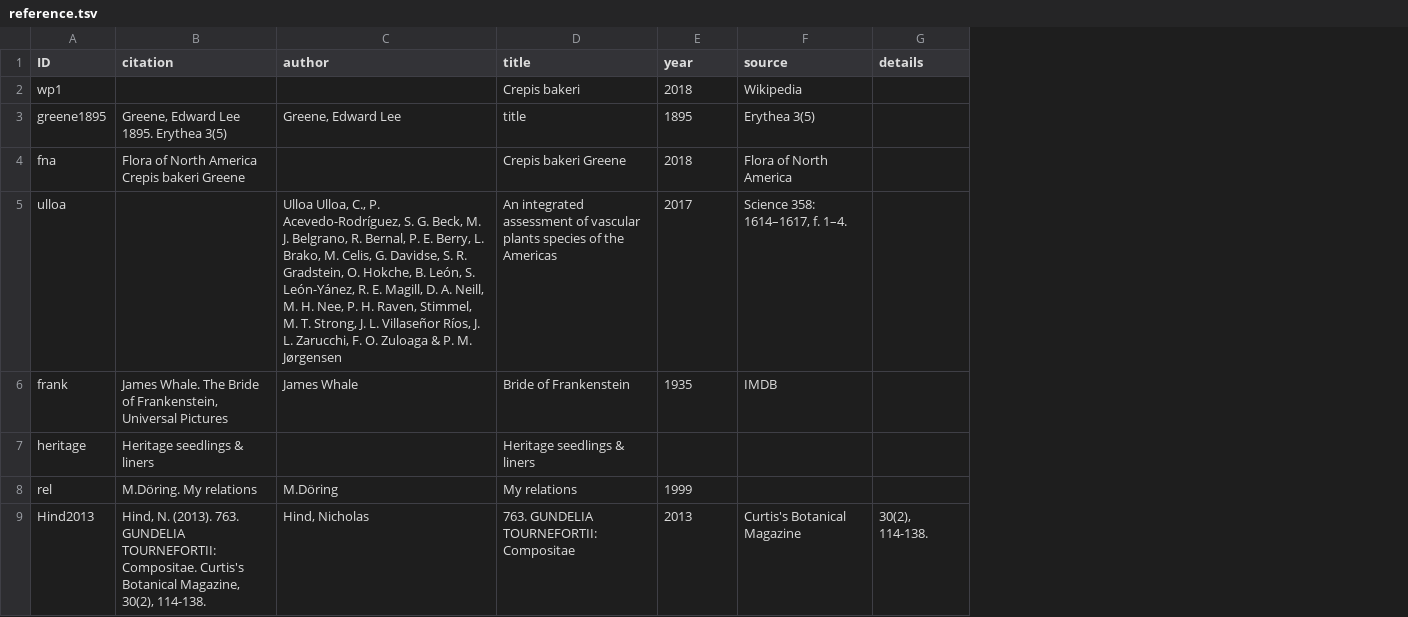
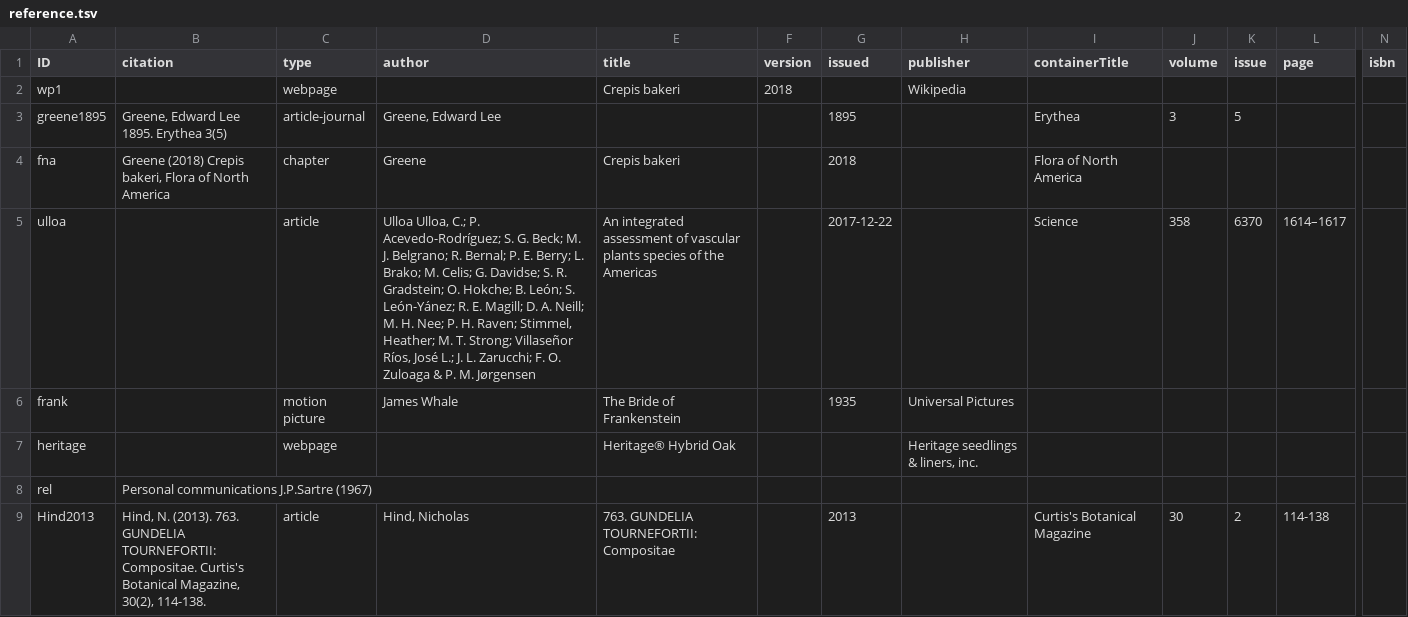
Before and after one commit to CatalogueOfLife/coldp, a TSV file: data/reference.tsv, drawn as a sheet; only a part is shown, gaps mark what is left out; removed rows and columns are numbered as before the commit, all else as after; the diff covers the shown part only; the diff names each change by its address in the sheet, - before the commit and + after, or states it on an @@ line.

Commit message:
Update reference.csv specs, fixes #53 for first release

```diff
--- a/data/reference.tsv
+++ b/data/reference.tsv
+column C (type), rows 2-9: webpage | article-journal | chapter | article | motion picture | webpage |  | article
+column F (version), row 2: 2018
+column H (publisher), rows 2-7: Wikipedia |  |  |  | Universal Pictures | Heritage seedlings & liners, inc.
-column G (details), row 9: 30(2), 114-138.
+column J (volume), rows 3-9: 3 |  | 358 |  |  |  | 30
+column K (issue), rows 3-9: 5 |  | 6370 |  |  |  | 2
+column L (page), rows 5-9: 1614–1617 |  |  |  | 114-138
+column N (isbn), empty
-G1: year
+G1: issued
-I1: source
+I1: containerTitle
-G2 (issued): 2018
+G2 (issued): (empty)
-I2 (containerTitle): Wikipedia
+I2 (containerTitle): (empty)
-E3 (title): title
+E3 (title): (empty)
-I3 (containerTitle): Erythea 3(5)
+I3 (containerTitle): Erythea
-B4 (citation): Flora of North America Crepis bakeri Greene
+B4 (citation): Greene (2018) Crepis bakeri, Flora of North America
-D4 (author): (empty)
+D4 (author): Greene
-E4 (title): Crepis bakeri Greene
+E4 (title): Crepis bakeri
-D5 (author): Ulloa Ulloa, C., P. Acevedo-Rodríguez, S. G. Beck, M. J. Belgrano, R. Bernal, P. E. Berry, L. Brako, M. Celis, G. Davidse, S. R. Gradstein, O. Hokche, B. León, S. León-Yánez, R. E. Magill, D. A. Neill, M. H. Nee, P. H. Raven, Stimmel, M. T. Strong, J. L. Villaseñor Ríos, J. L. Zarucchi, F. O.…
+D5 (author): Ulloa Ulloa, C.; P. Acevedo-Rodríguez; S. G. Beck; M. J. Belgrano; R. Bernal; P. E. Berry; L. Brako; M. Celis; G. Davidse; S. R. Gradstein; O. Hokche; B. León; S. León-Yánez; R. E. Magill; D. A. Neill; M. H. Nee; P. H. Raven; Stimmel, Heather; M. T. Strong; Villaseñor Ríos, José L.; J. L. Zarucchi; F. O.…
-G5 (issued): 2017
+G5 (issued): 2017-12-22
-I5 (containerTitle): Science 358: 1614–1617, f. 1–4.
+I5 (containerTitle): Science
-B6 (citation): James Whale. The Bride of Frankenstein, Universal Pictures
+B6 (citation): (empty)
-E6 (title): Bride of Frankenstein
+E6 (title): The Bride of Frankenstein
-I6 (containerTitle): IMDB
+I6 (containerTitle): (empty)
-B7 (citation): Heritage seedlings & liners
+B7 (citation): (empty)
-E7 (title): Heritage seedlings & liners
+E7 (title): Heritage® Hybrid Oak
-B8 (citation): M.Döring. My relations
+B8 (citation): Personal communications J.P.Sartre (1967)
-D8 (author): M.Döring
+D8 (author): (empty)
-E8 (title): My relations
+E8 (title): (empty)
-G8 (issued): 1999
+G8 (issued): (empty)
```
Also changed, not shown: 11 edited cells elsewhere in this file, 7 other files.
